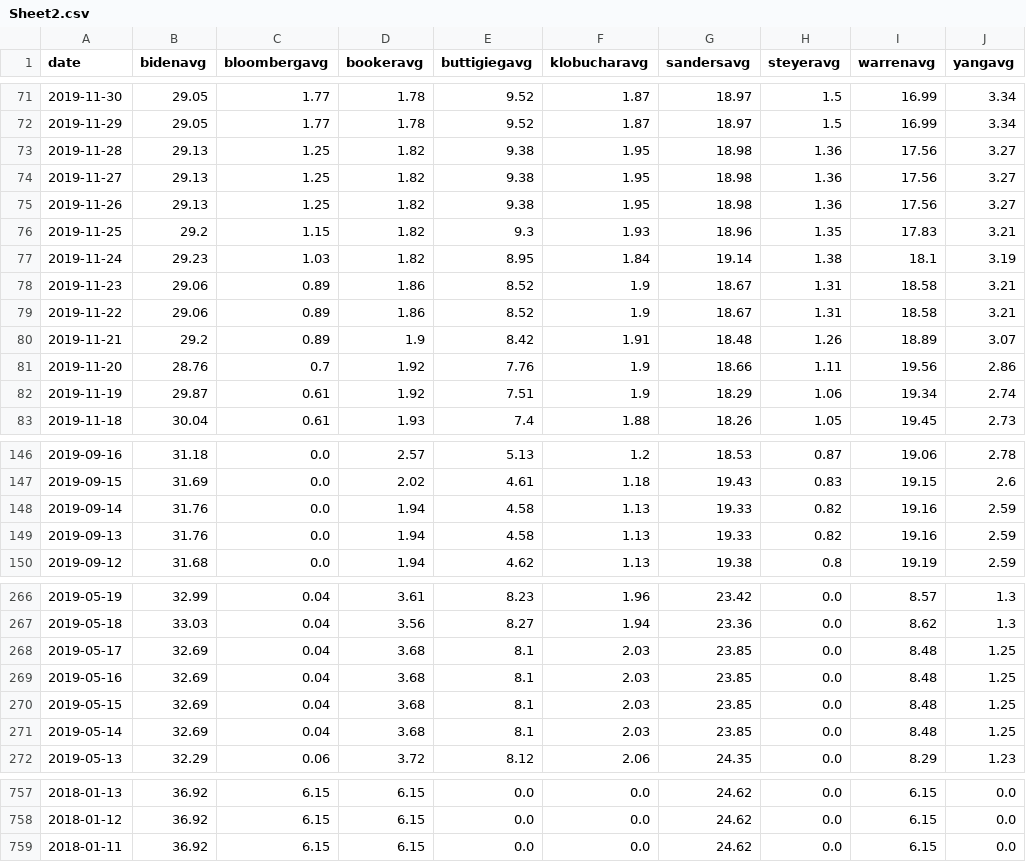
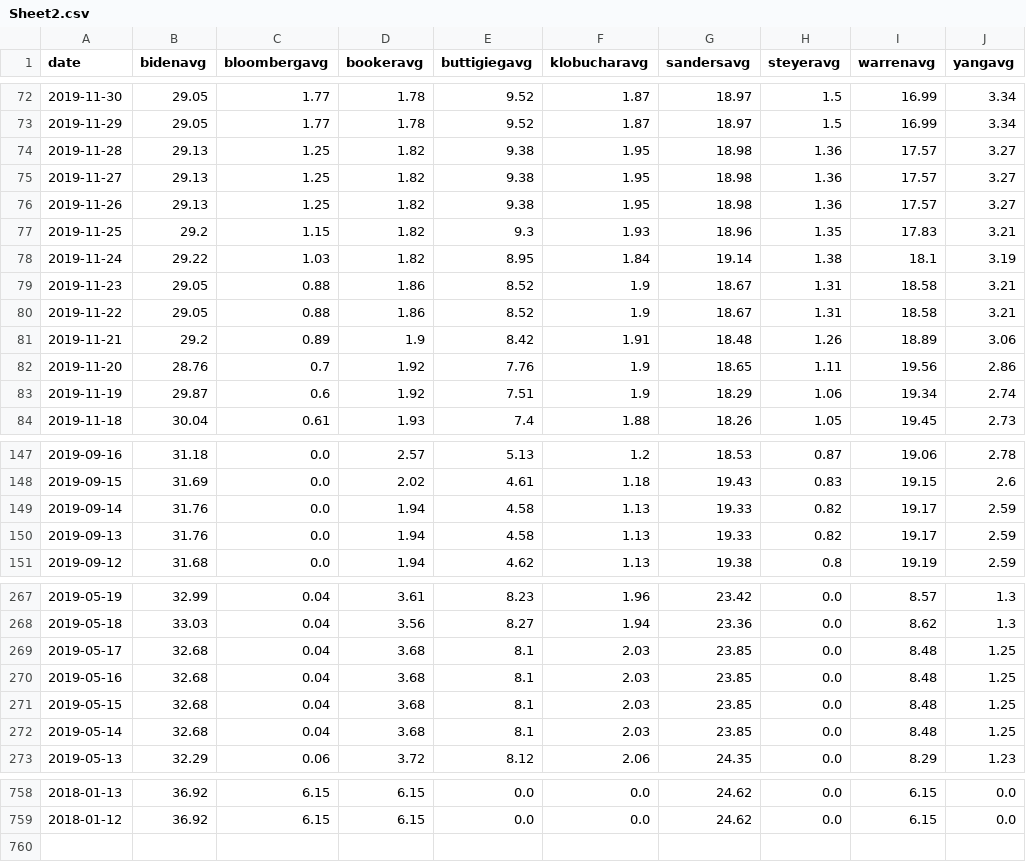
Before and after one commit to ben2vec/jhkforecasts, a CSV file: democratic_primary/Sheet2.csv, drawn as a sheet; only a part is shown, gaps mark what is left out; the diff covers the shown part only.

```diff
--- a/democratic_primary/Sheet2.csv
+++ b/democratic_primary/Sheet2.csv
@@ -72,12 +73,12 @@ date,bidenavg,bloombergavg,bookeravg,buttigiegavg,klobucharavg,sandersavg,steyer
 2019-11-29,29.05,1.77,1.78,9.52,1.87,18.97,1.5,16.99,3.34
-2019-11-28,29.13,1.25,1.82,9.38,1.95,18.98,1.36,17.56,3.27
-2019-11-27,29.13,1.25,1.82,9.38,1.95,18.98,1.36,17.56,3.27
-2019-11-26,29.13,1.25,1.82,9.38,1.95,18.98,1.36,17.56,3.27
+2019-11-28,29.13,1.25,1.82,9.38,1.95,18.98,1.36,17.57,3.27
+2019-11-27,29.13,1.25,1.82,9.38,1.95,18.98,1.36,17.57,3.27
+2019-11-26,29.13,1.25,1.82,9.38,1.95,18.98,1.36,17.57,3.27
 2019-11-25,29.2,1.15,1.82,9.3,1.93,18.96,1.35,17.83,3.21
-2019-11-24,29.23,1.03,1.82,8.95,1.84,19.14,1.38,18.1,3.19
-2019-11-23,29.06,0.89,1.86,8.52,1.9,18.67,1.31,18.58,3.21
-2019-11-22,29.06,0.89,1.86,8.52,1.9,18.67,1.31,18.58,3.21
-2019-11-21,29.2,0.89,1.9,8.42,1.91,18.48,1.26,18.89,3.07
-2019-11-20,28.76,0.7,1.92,7.76,1.9,18.66,1.11,19.56,2.86
-2019-11-19,29.87,0.61,1.92,7.51,1.9,18.29,1.06,19.34,2.74
+2019-11-24,29.22,1.03,1.82,8.95,1.84,19.14,1.38,18.1,3.19
+2019-11-23,29.05,0.88,1.86,8.52,1.9,18.67,1.31,18.58,3.21
+2019-11-22,29.05,0.88,1.86,8.52,1.9,18.67,1.31,18.58,3.21
+2019-11-21,29.2,0.89,1.9,8.42,1.91,18.48,1.26,18.89,3.06
+2019-11-20,28.76,0.7,1.92,7.76,1.9,18.65,1.11,19.56,2.86
+2019-11-19,29.87,0.6,1.92,7.51,1.9,18.29,1.06,19.34,2.74
 2019-11-18,30.04,0.61,1.93,7.4,1.88,18.26,1.05,19.45,2.73
@@ -147,4 +148,4 @@ date,bidenavg,bloombergavg,bookeravg,buttigiegavg,klobucharavg,sandersavg,steyer
 2019-09-15,31.69,0.0,2.02,4.61,1.18,19.43,0.83,19.15,2.6
-2019-09-14,31.76,0.0,1.94,4.58,1.13,19.33,0.82,19.16,2.59
-2019-09-13,31.76,0.0,1.94,4.58,1.13,19.33,0.82,19.16,2.59
+2019-09-14,31.76,0.0,1.94,4.58,1.13,19.33,0.82,19.17,2.59
+2019-09-13,31.76,0.0,1.94,4.58,1.13,19.33,0.82,19.17,2.59
 2019-09-12,31.68,0.0,1.94,4.62,1.13,19.38,0.8,19.19,2.59
@@ -267,6 +268,6 @@ date,bidenavg,bloombergavg,bookeravg,buttigiegavg,klobucharavg,sandersavg,steyer
 2019-05-18,33.03,0.04,3.56,8.27,1.94,23.36,0.0,8.62,1.3
-2019-05-17,32.69,0.04,3.68,8.1,2.03,23.85,0.0,8.48,1.25
-2019-05-16,32.69,0.04,3.68,8.1,2.03,23.85,0.0,8.48,1.25
-2019-05-15,32.69,0.04,3.68,8.1,2.03,23.85,0.0,8.48,1.25
-2019-05-14,32.69,0.04,3.68,8.1,2.03,23.85,0.0,8.48,1.25
+2019-05-17,32.68,0.04,3.68,8.1,2.03,23.85,0.0,8.48,1.25
+2019-05-16,32.68,0.04,3.68,8.1,2.03,23.85,0.0,8.48,1.25
+2019-05-15,32.68,0.04,3.68,8.1,2.03,23.85,0.0,8.48,1.25
+2019-05-14,32.68,0.04,3.68,8.1,2.03,23.85,0.0,8.48,1.25
 2019-05-13,32.29,0.06,3.72,8.12,2.06,24.35,0.0,8.29,1.23
@@ -758,2 +759 @@ date,bidenavg,bloombergavg,bookeravg,buttigiegavg,klobucharavg,sandersavg,steyer
 2018-01-12,36.92,6.15,6.15,0.0,0.0,24.62,0.0,6.15,0.0
-2018-01-11,36.92,6.15,6.15,0.0,0.0,24.62,0.0,6.15,0.0
```
Also changed, not shown: 1 added row and 69 edited cells elsewhere in this file, democratic_primary/Sheet1.csv, democratic_primary/candbubblemaps.csv, 12 other files.
